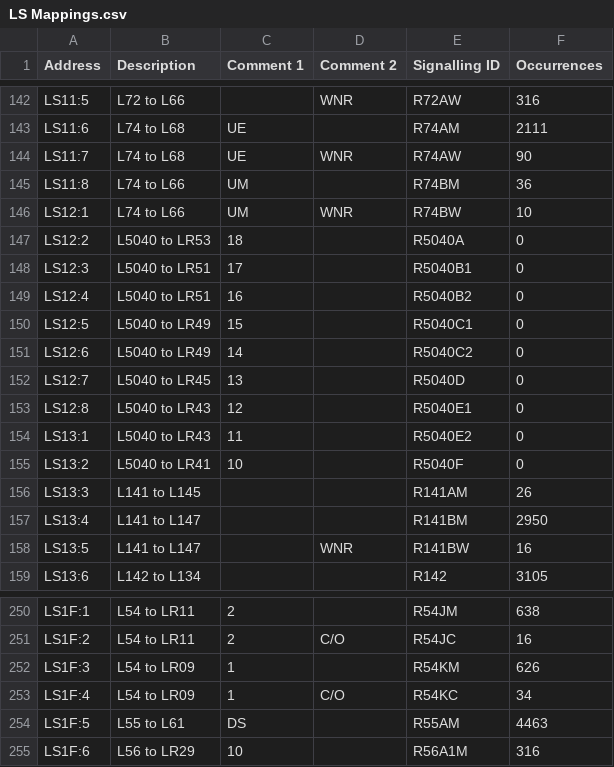
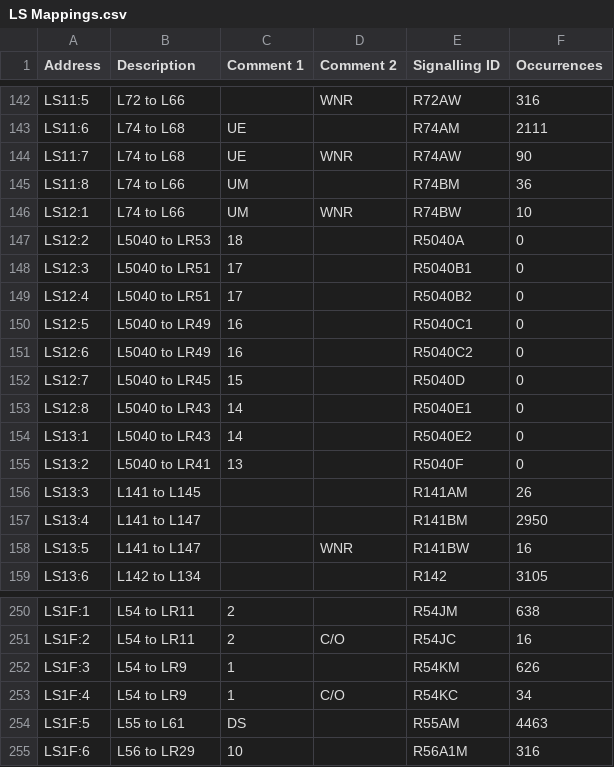
Before and after one commit to Shwam3/EASMData, a CSV file: LS Mappings.csv, drawn as a sheet; only a part is shown, gaps mark what is left out.

```diff
--- a/LS Mappings.csv
+++ b/LS Mappings.csv
@@ -148,9 +148,9 @@ LS12:2,L5040 to LR53,18,,R5040A,0
 LS12:3,L5040 to LR51,17,,R5040B1,0
-LS12:4,L5040 to LR51,16,,R5040B2,0
-LS12:5,L5040 to LR49,15,,R5040C1,0
-LS12:6,L5040 to LR49,14,,R5040C2,0
-LS12:7,L5040 to LR45,13,,R5040D,0
-LS12:8,L5040 to LR43,12,,R5040E1,0
-LS13:1,L5040 to LR43,11,,R5040E2,0
-LS13:2,L5040 to LR41,10,,R5040F,0
+LS12:4,L5040 to LR51,17,,R5040B2,0
+LS12:5,L5040 to LR49,16,,R5040C1,0
+LS12:6,L5040 to LR49,16,,R5040C2,0
+LS12:7,L5040 to LR45,15,,R5040D,0
+LS12:8,L5040 to LR43,14,,R5040E1,0
+LS13:1,L5040 to LR43,14,,R5040E2,0
+LS13:2,L5040 to LR41,13,,R5040F,0
 LS13:3,L141 to L145,,,R141AM,26
@@ -251,4 +251,4 @@ LS1F:1,L54 to LR11,2,,R54JM,638
 LS1F:2,L54 to LR11,2,C/O,R54JC,16
-LS1F:3,L54 to LR09,1,,R54KM,626
-LS1F:4,L54 to LR09,1,C/O,R54KC,34
+LS1F:3,L54 to LR9,1,,R54KM,626
+LS1F:4,L54 to LR9,1,C/O,R54KC,34
 LS1F:5,L55 to L61,DS,,R55AM,4463
```
Also changed, not shown: CA Mappings.csv, CC Mappings.csv, 1 other file.
